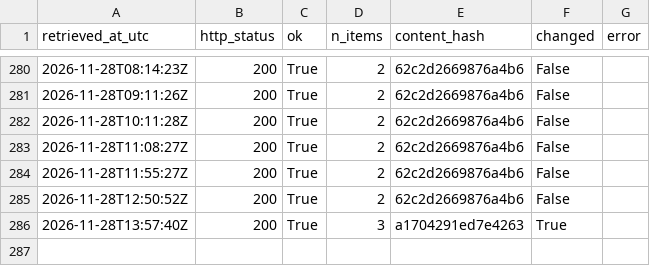
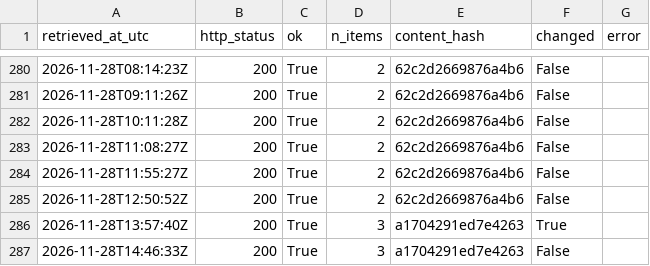
Before and after one commit to Chenyang1006/tfl-lift-data, a CSV file: data/log.csv, drawn as a sheet; only a part is shown, gaps mark what is left out; the diff names each change by its address in the sheet, - before the commit and + after, or states it on an @@ line.

Commit message:
Lift data 2026-11-28T14:46Z

```diff
--- a/data/log.csv
+++ b/data/log.csv
+row 287: 2026-11-28T14:46:33Z | 200 | True | 3 | a1704291ed7e4263 | False
```
